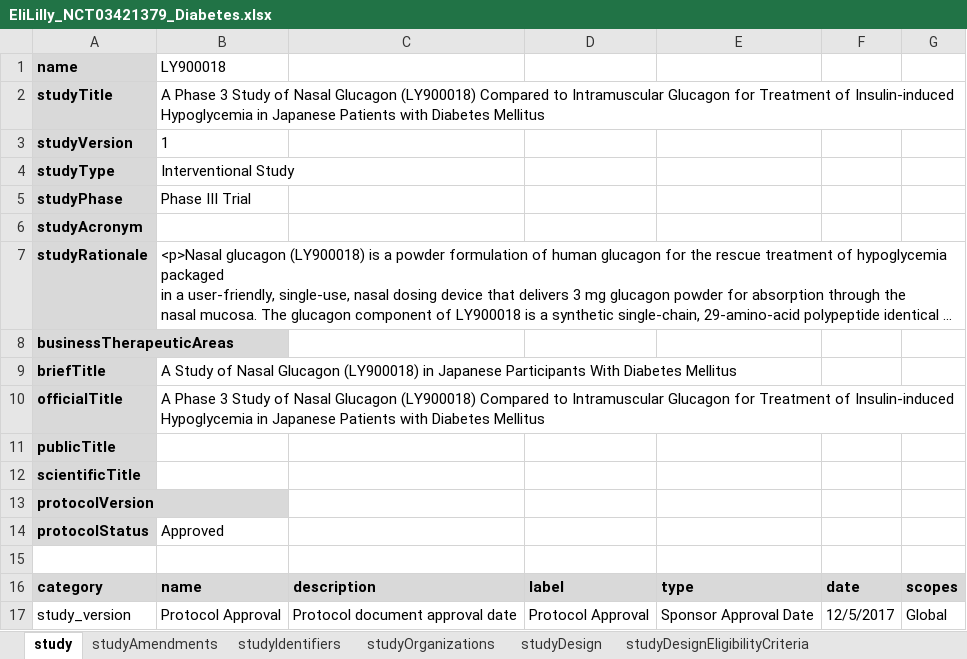
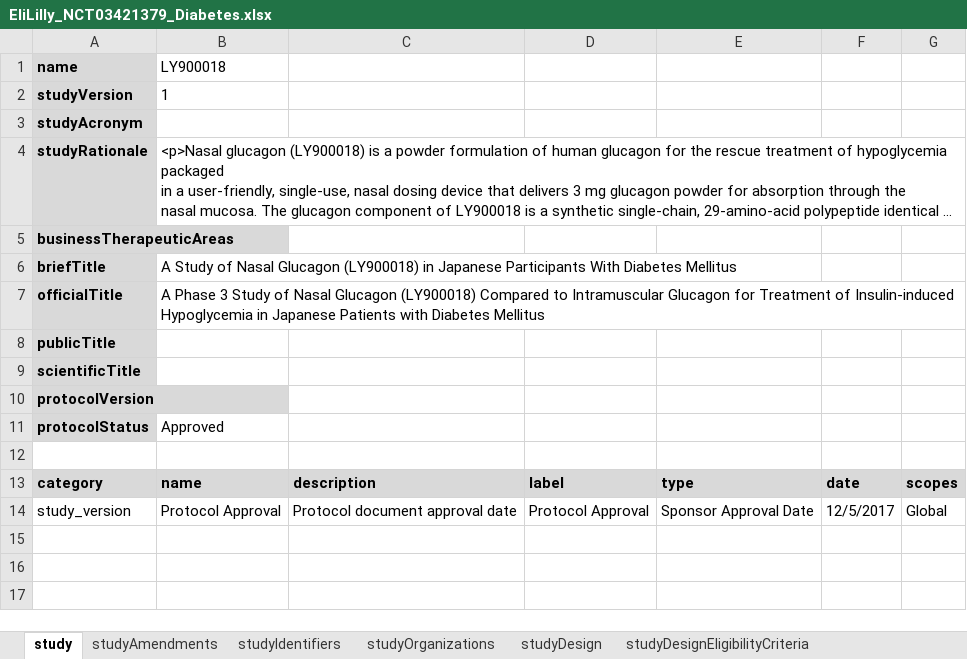
Before and after one commit to cdisc-org/DDF-RA, an Excel workbook: Documents/Examples/EliLilly_NCT03421379_Diabetes/EliLilly_NCT03421379_Diabetes.xlsx, sheet study, drawn as a sheet; long unchanged cells end in …; values as stored, in another font and other column widths than the file's, no borders; the diff names each change by its address in the sheet, - before the commit and + after, or states it on an @@ line.

Commit message:
Add 3.10 examples

```diff
--- a/Documents/Examples/EliLilly_NCT03421379_Diabetes/EliLilly_NCT03421379_Diabetes.xlsx (sheet study)
+++ b/Documents/Examples/EliLilly_NCT03421379_Diabetes/EliLilly_NCT03421379_Diabetes.xlsx (sheet study)
-row 2: studyTitle | A Phase 3 Study of Nasal Glucagon (LY900018) Compared to Intramuscular Glucagon for Treatment of Insulin-induced Hypoglycemia in Japanese Patients with Diabetes Mellitus
-row 4: studyType | Interventional Study
-row 5: studyPhase | Phase III Trial
```
Also changed, not shown: sheet studyDesign, Documents/Examples/Alexion_NCT04573309_Wilsons/Alexion_NCT04573309_Wilsons.xlsx, Documents/Examples/CDISC_Pilot/CDISC_Pilot_Study.xlsx, 8 other files.
